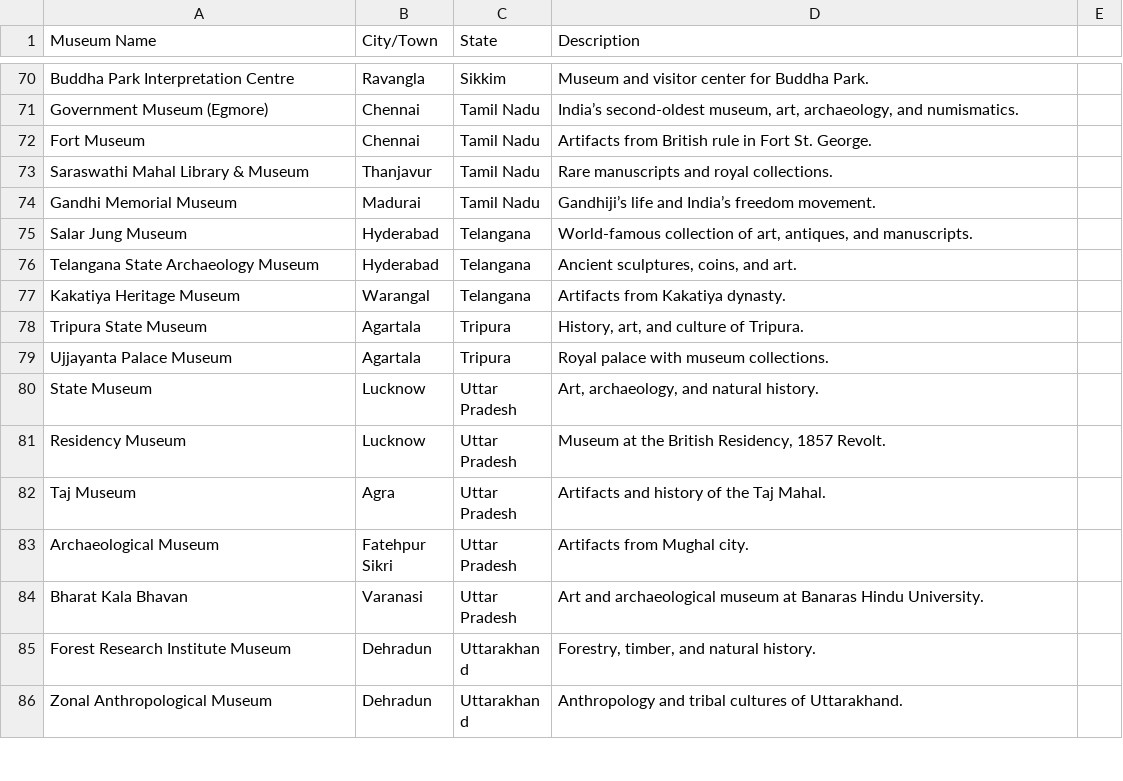
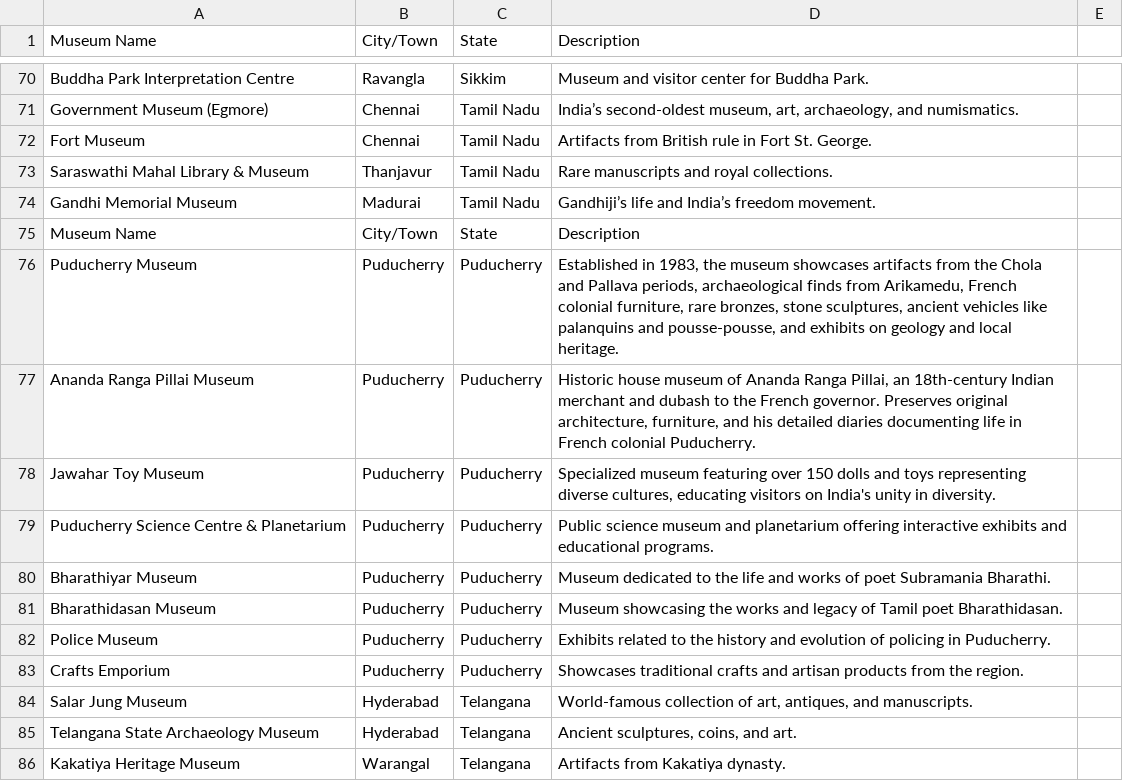
Before and after one commit to Sivanandinisaravanakumar/indian-heritage-streamlit, a CSV file: museum_data.csv, drawn as a sheet; only a part is shown, gaps mark what is left out; the shorter side is filled out with more unchanged rows; the diff names each change by its address in the sheet, - before the commit and + after, or states it on an @@ line.

Commit message:
Update museum_data.csv

```diff
--- a/museum_data.csv
+++ b/museum_data.csv
+row 75: Museum Name | City/Town | State | Description
+row 76: Puducherry Museum | Puducherry | Puducherry | Established in 1983, the museum showcases artifacts from the Chola and Pallava periods, archaeological finds from Arikamedu, French colonial furniture, rare bronzes, stone sculptures, ancient vehicles like palanquins and pousse-pousse, and exhibits on geology and local heritage.
+row 77: Ananda Ranga Pillai Museum | Puducherry | Puducherry | Historic house museum of Ananda Ranga Pillai, an 18th-century Indian merchant and dubash to the French governor. Preserves original architecture, furniture, and his detailed diaries documenting life in French colonial Puducherry.
+row 78: Jawahar Toy Museum | Puducherry | Puducherry | Specialized museum featuring over 150 dolls and toys representing diverse cultures, educating visitors on India's unity in diversity.
+row 79: Puducherry Science Centre & Planetarium | Puducherry | Puducherry | Public science museum and planetarium offering interactive exhibits and educational programs.
+row 80: Bharathiyar Museum | Puducherry | Puducherry | Museum dedicated to the life and works of poet Subramania Bharathi.
+row 81: Bharathidasan Museum | Puducherry | Puducherry | Museum showcasing the works and legacy of Tamil poet Bharathidasan.
+row 82: Police Museum | Puducherry | Puducherry | Exhibits related to the history and evolution of policing in Puducherry.
+row 83: Crafts Emporium | Puducherry | Puducherry | Showcases traditional crafts and artisan products from the region.
```
